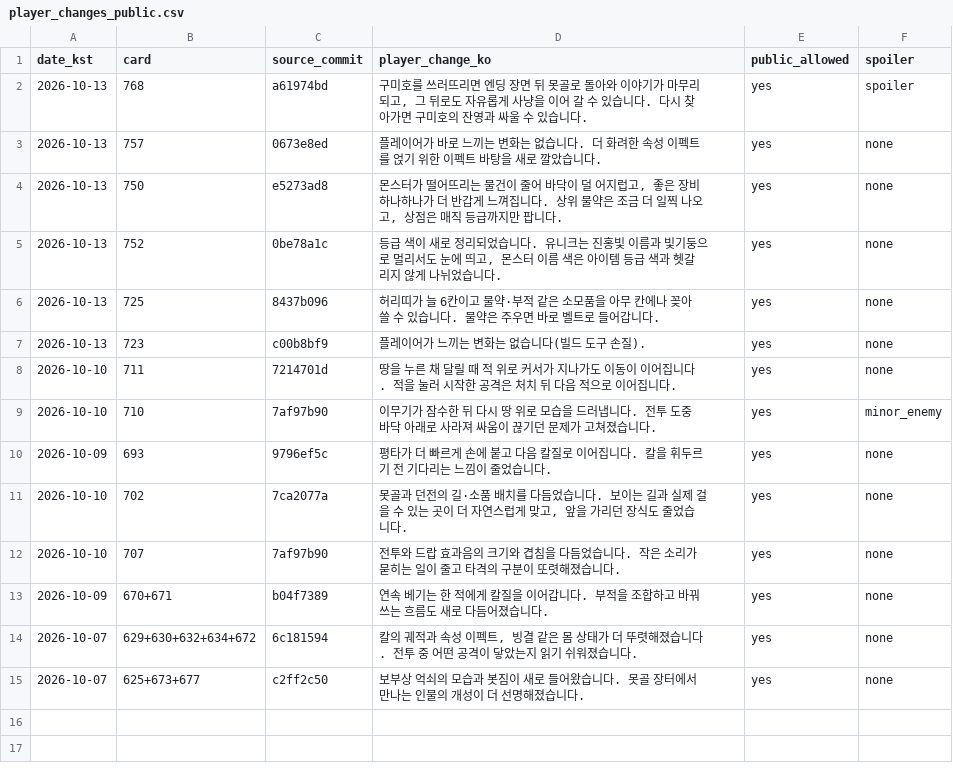
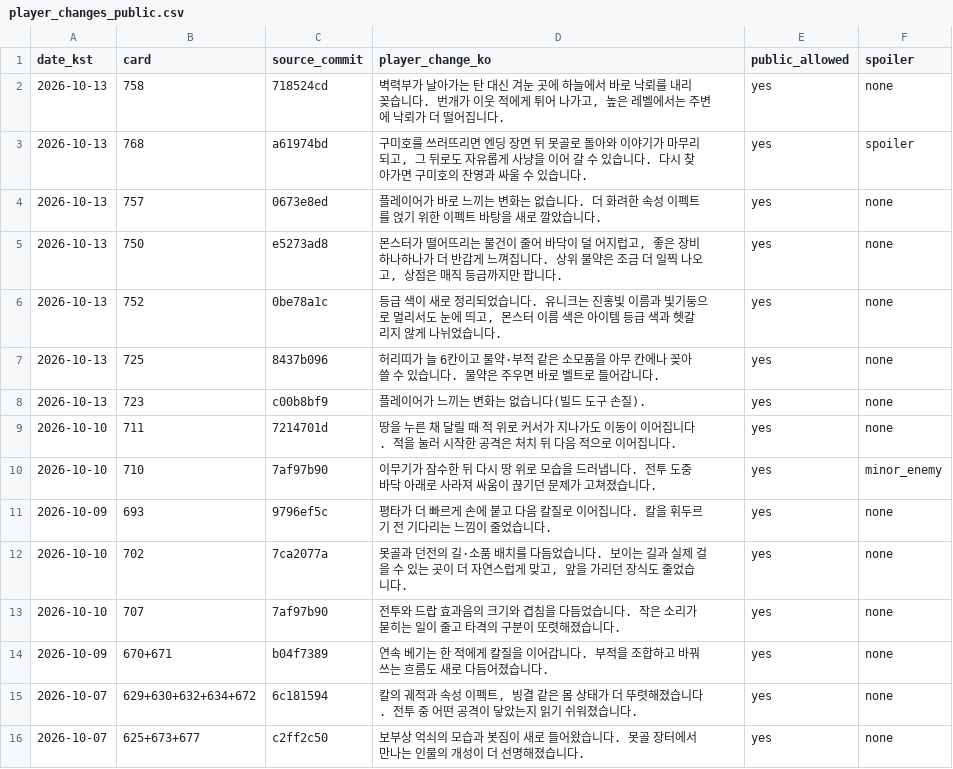
Before and after one commit to genesiskoo/joseon-assets, a CSV file: marketing/2026-10-10/player_changes_public.csv, drawn as a sheet; the diff names each change by its address in the sheet, - before the commit and + after, or states it on an @@ line.

```diff
--- a/marketing/2026-10-10/player_changes_public.csv
+++ b/marketing/2026-10-10/player_changes_public.csv
+row 2: 2026-10-13 | 758 | 718524cd | 벽력부가 날아가는 탄 대신 겨눈 곳에 하늘에서 바로 낙뢰를 내리꽂습니다. 번개가 이웃 적에게 튀어 나가고, 높은 레벨에서는 주변에 낙뢰가 더 떨어집니다. | yes | none
```
